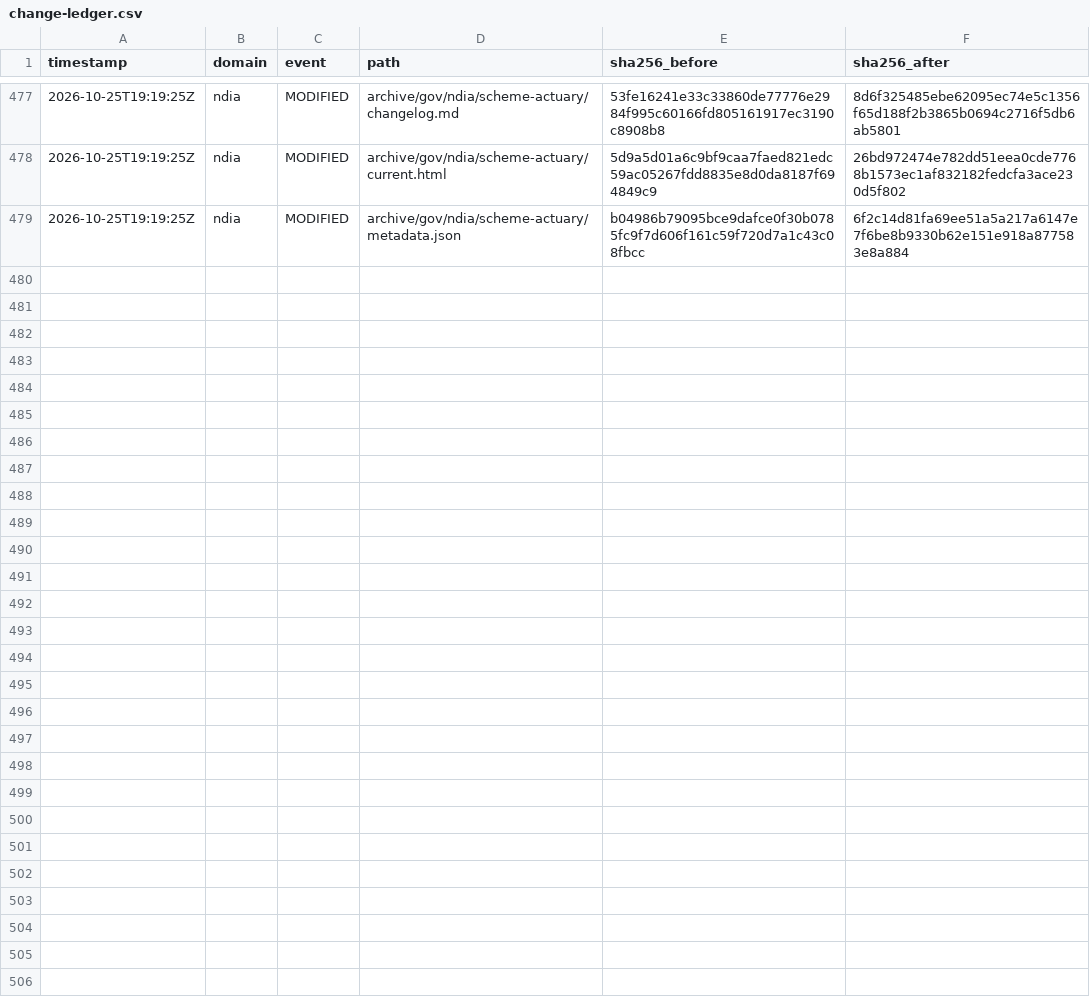
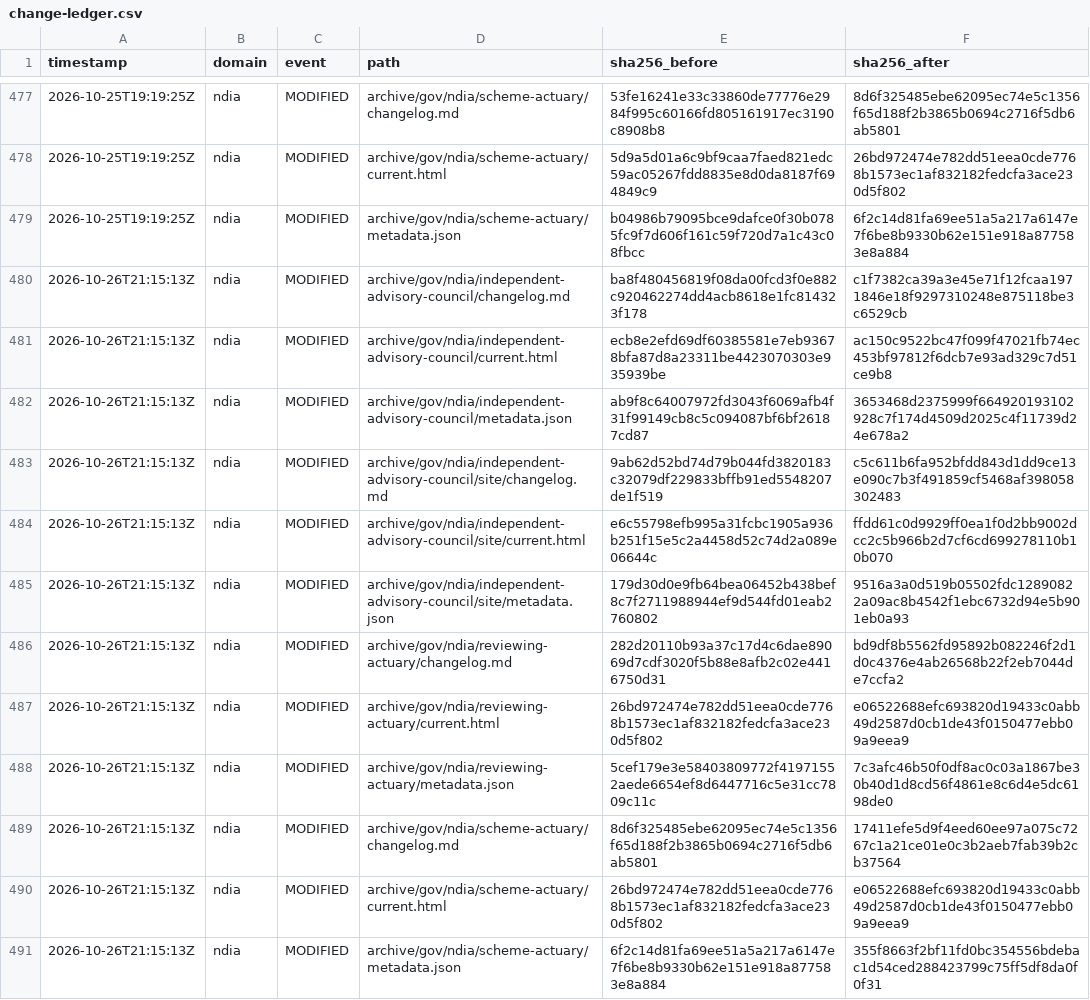
Before and after one commit to myNDISwiki/MyNDIS, a CSV file: archive/reports/ndia/change-ledger.csv, drawn as a sheet; only a part is shown, gaps mark what is left out; the diff names each change by its address in the sheet, - before the commit and + after, or states it on an @@ line.

Commit message:
Archive government webpage updates 2026-10-26T21:15:15Z

```diff
--- a/archive/reports/ndia/change-ledger.csv
+++ b/archive/reports/ndia/change-ledger.csv
+row 480: 2026-10-26T21:15:13Z | ndia | MODIFIED | archive/gov/ndia/independent-advisory-council/changelog.md | ba8f480456819f08da00fcd3f0e882c920462274dd4acb8618e1fc814323f178 | c1f7382ca39a3e45e71f12fcaa1971846e18f9297310248e875118be3c6529cb
+row 481: 2026-10-26T21:15:13Z | ndia | MODIFIED | archive/gov/ndia/independent-advisory-council/current.html | ecb8e2efd69df60385581e7eb93678bfa87d8a23311be4423070303e935939be | ac150c9522bc47f099f47021fb74ec453bf97812f6dcb7e93ad329c7d51ce9b8
+row 482: 2026-10-26T21:15:13Z | ndia | MODIFIED | archive/gov/ndia/independent-advisory-council/metadata.json | ab9f8c64007972fd3043f6069afb4f31f99149cb8c5c094087bf6bf26187cd87 | 3653468d2375999f664920193102928c7f174d4509d2025c4f11739d24e678a2
+row 483: 2026-10-26T21:15:13Z | ndia | MODIFIED | archive/gov/ndia/independent-advisory-council/site/changelog.md | 9ab62d52bd74d79b044fd3820183c32079df229833bffb91ed5548207de1f519 | c5c611b6fa952bfdd843d1dd9ce13e090c7b3f491859cf5468af398058302483
+row 484: 2026-10-26T21:15:13Z | ndia | MODIFIED | archive/gov/ndia/independent-advisory-council/site/current.html | e6c55798efb995a31fcbc1905a936b251f15e5c2a4458d52c74d2a089e06644c | ffdd61c0d9929ff0ea1f0d2bb9002dcc2c5b966b2d7cf6cd699278110b10b070
+row 485: 2026-10-26T21:15:13Z | ndia | MODIFIED | archive/gov/ndia/independent-advisory-council/site/metadata.json | 179d30d0e9fb64bea06452b438bef8c7f2711988944ef9d544fd01eab2760802 | 9516a3a0d519b05502fdc12890822a09ac8b4542f1ebc6732d94e5b901eb0a93
+row 486: 2026-10-26T21:15:13Z | ndia | MODIFIED | archive/gov/ndia/reviewing-actuary/changelog.md | 282d20110b93a37c17d4c6dae89069d7cdf3020f5b88e8afb2c02e4416750d31 | bd9df8b5562fd95892b082246f2d1d0c4376e4ab26568b22f2eb7044de7ccfa2
+row 487: 2026-10-26T21:15:13Z | ndia | MODIFIED | archive/gov/ndia/reviewing-actuary/current.html | 26bd972474e782dd51eea0cde7768b1573ec1af832182fedcfa3ace230d5f802 | e06522688efc693820d19433c0abb49d2587d0cb1de43f0150477ebb09a9eea9
+row 488: 2026-10-26T21:15:13Z | ndia | MODIFIED | archive/gov/ndia/reviewing-actuary/metadata.json | 5cef179e3e58403809772f41971552aede6654ef8d6447716c5e31cc7809c11c | 7c3afc46b50f0df8ac0c03a1867be30b40d1d8cd56f4861e8c6d4e5dc6198de0
+row 489: 2026-10-26T21:15:13Z | ndia | MODIFIED | archive/gov/ndia/scheme-actuary/changelog.md | 8d6f325485ebe62095ec74e5c1356f65d188f2b3865b0694c2716f5db6ab5801 | 17411efe5d9f4eed60ee97a075c7267c1a21ce01e0c3b2aeb7fab39b2cb37564
+row 490: 2026-10-26T21:15:13Z | ndia | MODIFIED | archive/gov/ndia/scheme-actuary/current.html | 26bd972474e782dd51eea0cde7768b1573ec1af832182fedcfa3ace230d5f802 | e06522688efc693820d19433c0abb49d2587d0cb1de43f0150477ebb09a9eea9
+row 491: 2026-10-26T21:15:13Z | ndia | MODIFIED | archive/gov/ndia/scheme-actuary/metadata.json | 6f2c14d81fa69ee51a5a217a6147e7f6be8b9330b62e151e918a877583e8a884 | 355f8663f2bf11fd0bc354556bdebac1d54ced288423799c75ff5df8da0f0f31
```
Also changed, not shown: archive/reports/aph/change-ledger.csv, archive/reports/engage-ndis/change-ledger.csv, 37 other files.
